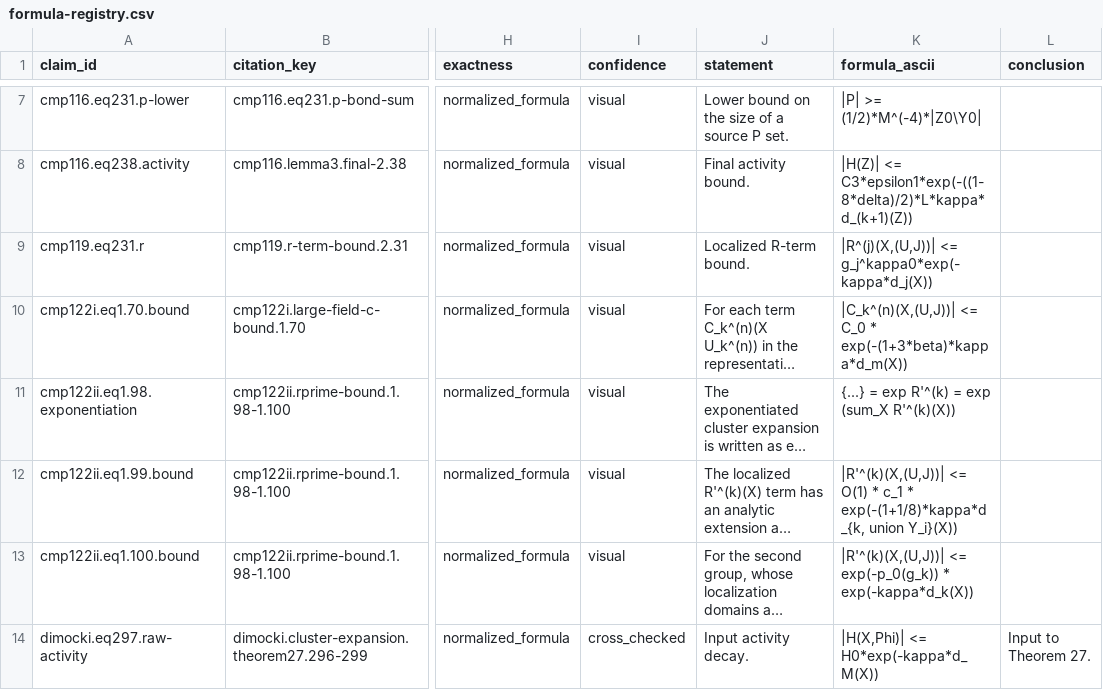
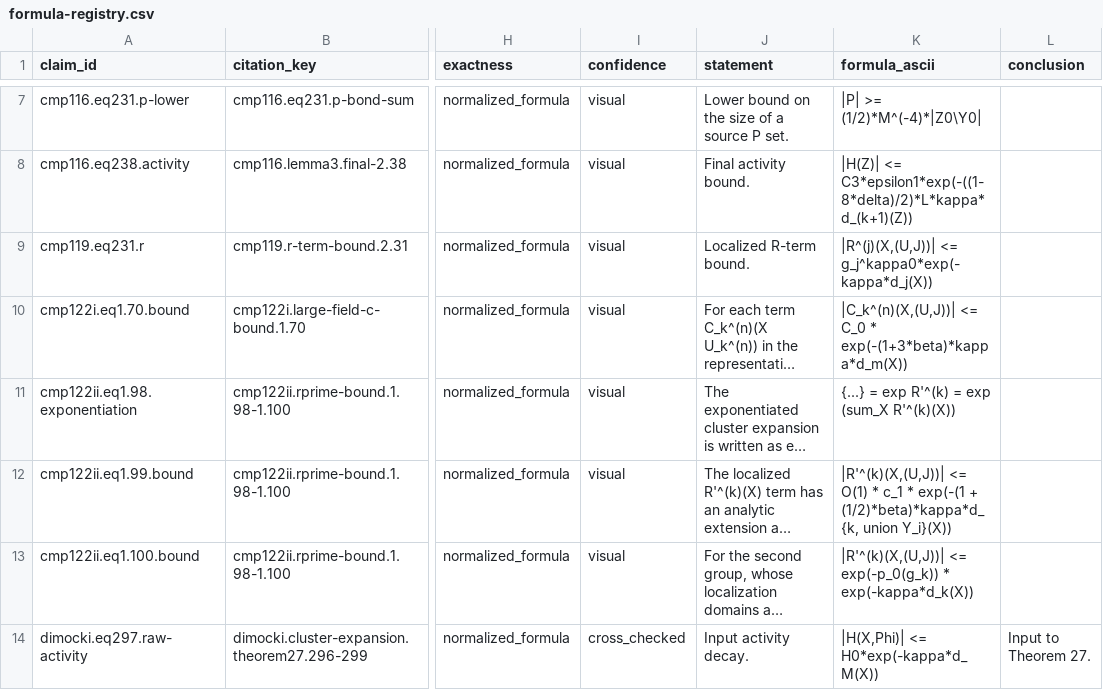
Before and after one commit to lluiseriksson/THE-ERIKSSON-PROGRAMME, a CSV file: docs/source-db/indices/formula-registry.csv, drawn as a sheet; only a part is shown, gaps mark what is left out; long unchanged cells end in …; the diff names each change by its address in the sheet, - before the commit and + after, or states it on an @@ line.

Commit message:
source-db: correct CMP122 Eq199 rate

```diff
--- a/docs/source-db/indices/formula-registry.csv
+++ b/docs/source-db/indices/formula-registry.csv
-K12 (formula_ascii): …c_1 * exp(-(1+1/8)*kappa*d_{k, union Y_i}(X))
+K12 (formula_ascii): …c_1 * exp(-(1 + (1/2)*beta)*kappa*d_{k, union Y_i}(X))
```
Also changed, not shown: 5 other files.
